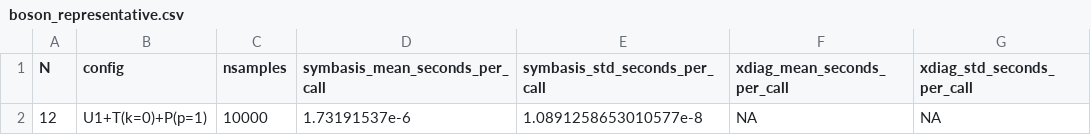
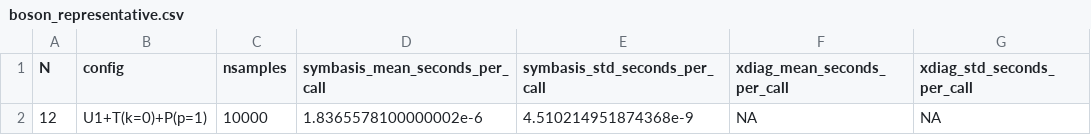
Before and after one commit to cevenkadir/SymBasis.jl, a CSV file: benchmark/results/boson_representative.csv, drawn as a sheet.

```diff
--- a/benchmark/results/boson_representative.csv
+++ b/benchmark/results/boson_representative.csv
@@ -1,2 +1,2 @@
 N,config,nsamples,symbasis_mean_seconds_per_call,symbasis_std_seconds_per_call,xdiag_mean_seconds_per_call,xdiag_std_seconds_per_call
-12,U1+T(k=0)+P(p=1),10000,1.73191537e-6,1.0891258653010577e-8,NA,NA
+12,U1+T(k=0)+P(p=1),10000,1.8365578100000002e-6,4.510214951874368e-9,NA,NA
```
Also changed, not shown: benchmark/results/boson_construction.csv, benchmark/results/fermion_construction.csv, 14 other files.
